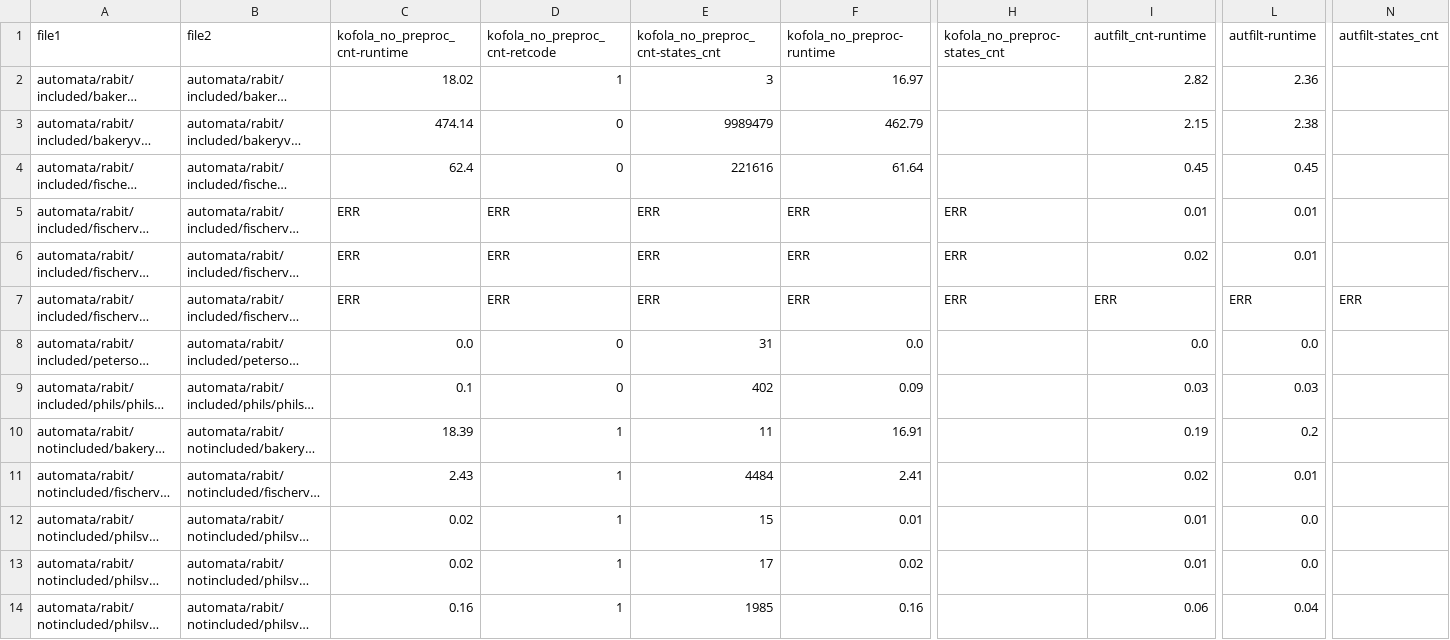
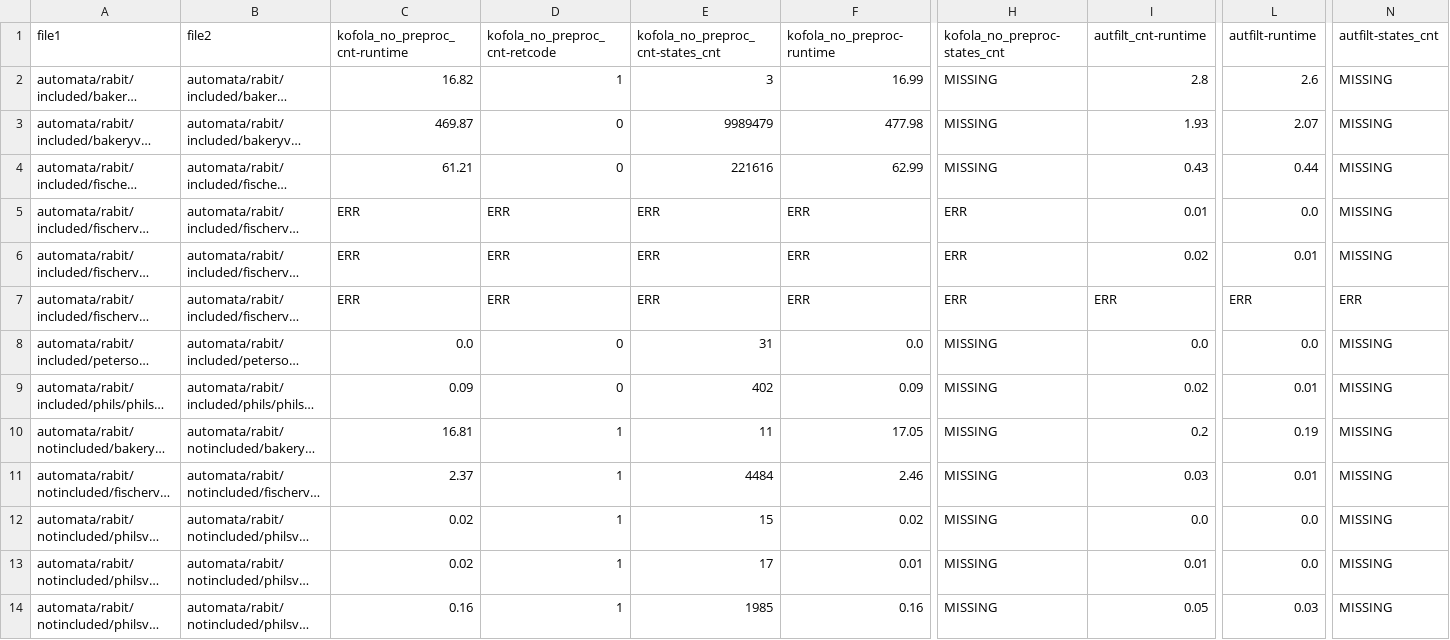
Before and after one commit to OndrejAlexaj/omega-modular-incl-eval, a CSV file: results/no_opt/rabit_no_opt.csv, drawn as a sheet; only a part is shown, gaps mark what is left out; long unchanged cells end in …; the diff names each change by its address in the sheet, - before the commit and + after, or states it on an @@ line.

```diff
--- a/results/no_opt/rabit_no_opt.csv
+++ b/results/no_opt/rabit_no_opt.csv
-C2 (kofola_no_preproc_cnt-runtime): 18.02
+C2 (kofola_no_preproc_cnt-runtime): 16.82
-F2 (kofola_no_preproc-runtime): 16.97
+F2 (kofola_no_preproc-runtime): 16.99
-H2:H4 (kofola_no_preproc-states_cnt): (empty)
+H2:H4 (kofola_no_preproc-states_cnt): MISSING
-I2 (autfilt_cnt-runtime): 2.82
+I2 (autfilt_cnt-runtime): 2.8
-L2 (autfilt-runtime): 2.36
+L2 (autfilt-runtime): 2.6
-N2:N6 (autfilt-states_cnt): (empty)
+N2:N6 (autfilt-states_cnt): MISSING
-C3 (kofola_no_preproc_cnt-runtime): 474.14
+C3 (kofola_no_preproc_cnt-runtime): 469.87
-F3 (kofola_no_preproc-runtime): 462.79
+F3 (kofola_no_preproc-runtime): 477.98
-I3 (autfilt_cnt-runtime): 2.15
+I3 (autfilt_cnt-runtime): 1.93
-L3 (autfilt-runtime): 2.38
+L3 (autfilt-runtime): 2.07
-C4 (kofola_no_preproc_cnt-runtime): 62.4
+C4 (kofola_no_preproc_cnt-runtime): 61.21
-F4 (kofola_no_preproc-runtime): 61.64
+F4 (kofola_no_preproc-runtime): 62.99
-I4 (autfilt_cnt-runtime): 0.45
+I4 (autfilt_cnt-runtime): 0.43
-L4 (autfilt-runtime): 0.45
+L4 (autfilt-runtime): 0.44
-L5 (autfilt-runtime): 0.01
+L5 (autfilt-runtime): 0.0
-H8:H14 (kofola_no_preproc-states_cnt): (empty)
+H8:H14 (kofola_no_preproc-states_cnt): MISSING
-N8:N14 (autfilt-states_cnt): (empty)
+N8:N14 (autfilt-states_cnt): MISSING
-C9 (kofola_no_preproc_cnt-runtime): 0.1
+C9 (kofola_no_preproc_cnt-runtime): 0.09
-I9 (autfilt_cnt-runtime): 0.03
+I9 (autfilt_cnt-runtime): 0.02
-L9 (autfilt-runtime): 0.03
+L9 (autfilt-runtime): 0.01
-C10 (kofola_no_preproc_cnt-runtime): 18.39
+C10 (kofola_no_preproc_cnt-runtime): 16.81
-F10 (kofola_no_preproc-runtime): 16.91
+F10 (kofola_no_preproc-runtime): 17.05
-I10 (autfilt_cnt-runtime): 0.19
+I10 (autfilt_cnt-runtime): 0.2
-L10 (autfilt-runtime): 0.2
+L10 (autfilt-runtime): 0.19
-C11 (kofola_no_preproc_cnt-runtime): 2.43
+C11 (kofola_no_preproc_cnt-runtime): 2.37
-F11 (kofola_no_preproc-runtime): 2.41
+F11 (kofola_no_preproc-runtime): 2.46
-I11 (autfilt_cnt-runtime): 0.02
+I11 (autfilt_cnt-runtime): 0.03
-F12 (kofola_no_preproc-runtime): 0.01
+F12 (kofola_no_preproc-runtime): 0.02
-I12 (autfilt_cnt-runtime): 0.01
+I12 (autfilt_cnt-runtime): 0.0
-F13 (kofola_no_preproc-runtime): 0.02
+F13 (kofola_no_preproc-runtime): 0.01
-I14 (autfilt_cnt-runtime): 0.06
+I14 (autfilt_cnt-runtime): 0.05
-L14 (autfilt-runtime): 0.04
+L14 (autfilt-runtime): 0.03
```
Also changed, not shown: results/no_opt/hyperltl_no_opt.csv, results/no_opt/termination_no_opt.csv, 3 other files.
